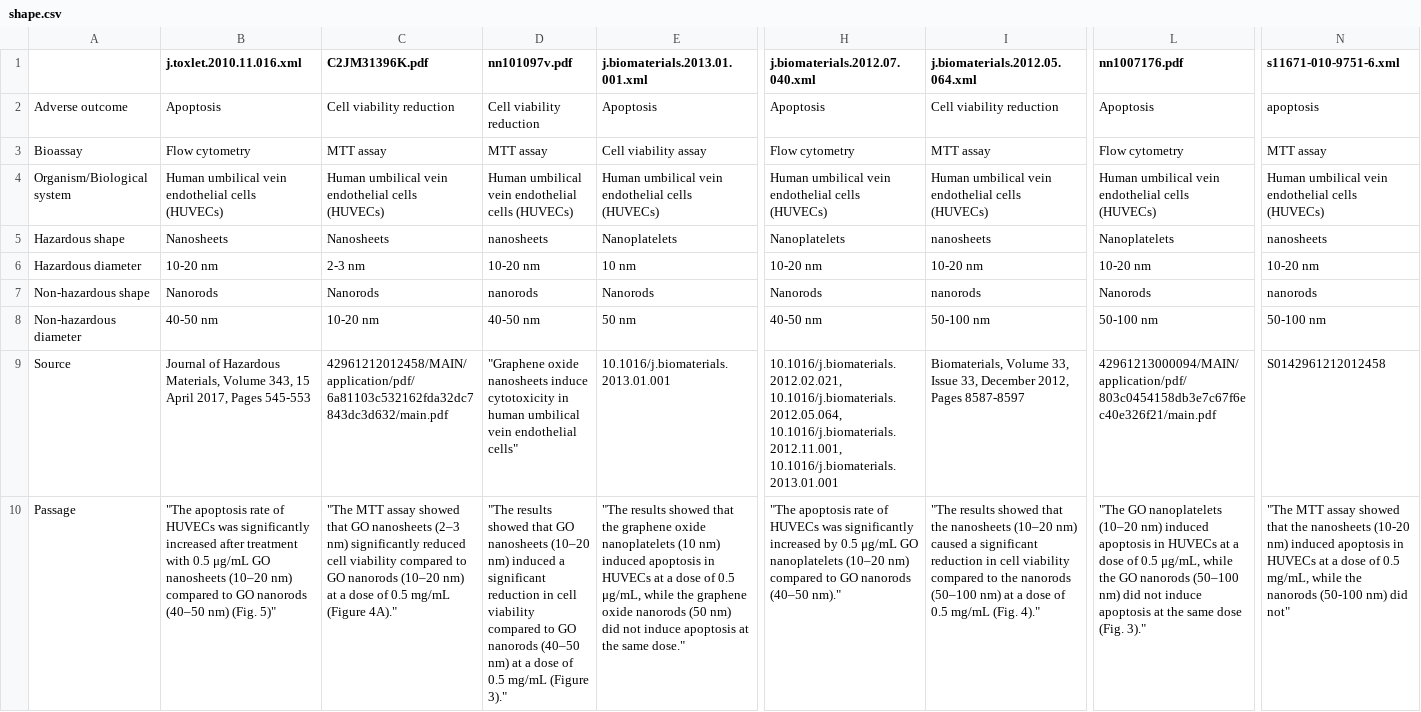
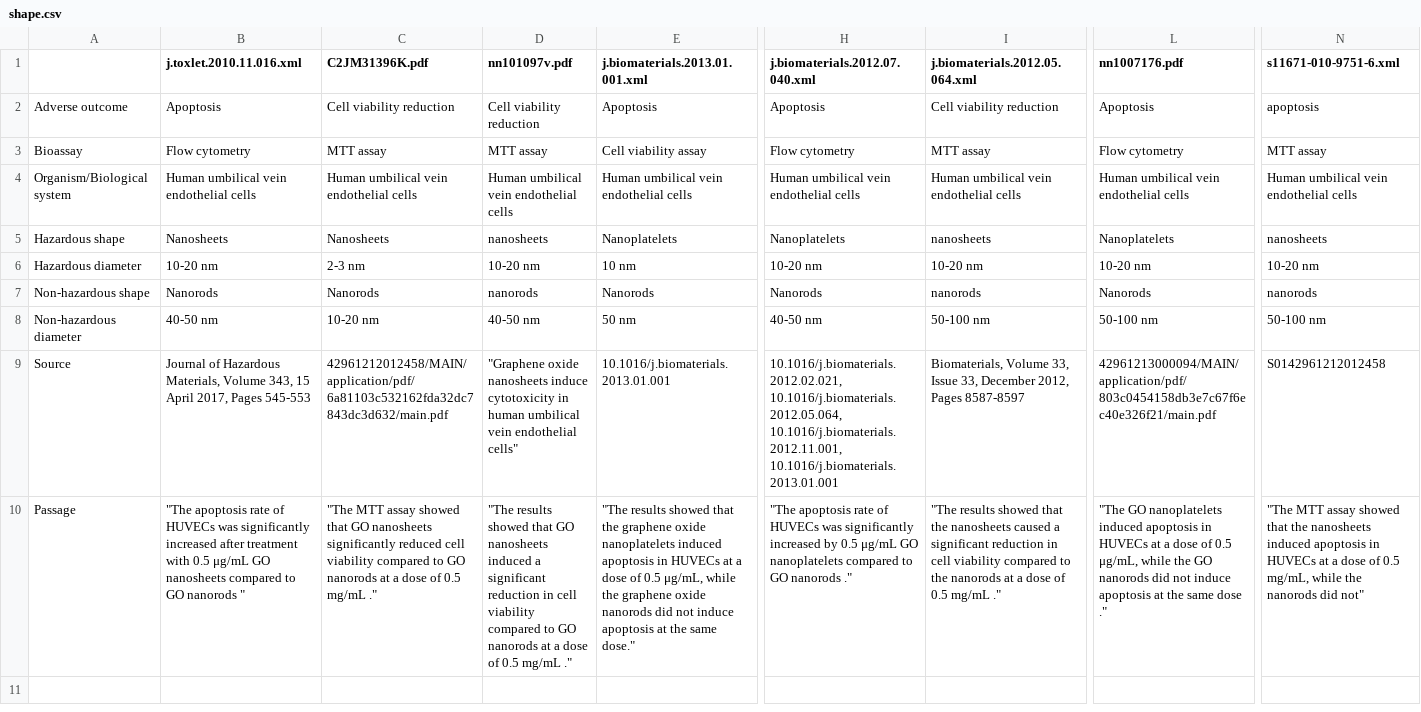
Before and after one commit to jmillanacosta/sbd4nano-llm, a CSV file: data/results/graphene-oxide/shape.csv, drawn as a sheet; only a part is shown, gaps mark what is left out; the diff covers the shown part only; the diff names each change by its address in the sheet, - before the commit and + after, or states it on an @@ line.

```diff
--- a/data/results/graphene-oxide/shape.csv
+++ b/data/results/graphene-oxide/shape.csv
-B4 (j.toxlet.2010.11.016.xml): Human umbilical vein endothelial cells (HUVECs)
+B4 (j.toxlet.2010.11.016.xml): Human umbilical vein endothelial cells
-C4 (C2JM31396K.pdf): Human umbilical vein endothelial cells (HUVECs)
+C4 (C2JM31396K.pdf): Human umbilical vein endothelial cells
-D4 (nn101097v.pdf): Human umbilical vein endothelial cells (HUVECs)
+D4 (nn101097v.pdf): Human umbilical vein endothelial cells
-E4 (j.biomaterials.2013.01.001.xml): Human umbilical vein endothelial cells (HUVECs)
+E4 (j.biomaterials.2013.01.001.xml): Human umbilical vein endothelial cells
-H4 (j.biomaterials.2012.07.040.xml): Human umbilical vein endothelial cells (HUVECs)
+H4 (j.biomaterials.2012.07.040.xml): Human umbilical vein endothelial cells
-I4 (j.biomaterials.2012.05.064.xml): Human umbilical vein endothelial cells (HUVECs)
+I4 (j.biomaterials.2012.05.064.xml): Human umbilical vein endothelial cells
-L4 (nn1007176.pdf): Human umbilical vein endothelial cells (HUVECs)
+L4 (nn1007176.pdf): Human umbilical vein endothelial cells
-N4 (s11671-010-9751-6.xml): Human umbilical vein endothelial cells (HUVECs)
+N4 (s11671-010-9751-6.xml): Human umbilical vein endothelial cells
-B10 (j.toxlet.2010.11.016.xml): …GO nanosheets (10–20 nm) compared to GO nanorods (40–50 nm) (Fig. 5)"
+B10 (j.toxlet.2010.11.016.xml): …GO nanosheets compared to GO nanorods "
-C10 (C2JM31396K.pdf): …GO nanosheets (2–3 nm) significantly reduced cell viability compared to GO nanorods (10–20 nm) at a dose of 0.5 mg/mL (Figure 4A)."
+C10 (C2JM31396K.pdf): …GO nanosheets significantly reduced cell viability compared to GO nanorods at a dose of 0.5 mg/mL ."
-D10 (nn101097v.pdf): …GO nanosheets (10–20 nm) induced a significant reduction in cell viability compared to GO nanorods (40–50 nm) at a dose of 0.5 mg/mL (Figure 3)."
+D10 (nn101097v.pdf): …GO nanosheets induced a significant reduction in cell viability compared to GO nanorods at a dose of 0.5 mg/mL ."
-E10 (j.biomaterials.2013.01.001.xml): …oxide nanoplatelets (10 nm) induced apoptosis in HUVECs at a dose of 0.5 μg/mL, while the graphene oxide nanorods (50 nm) did not…
+E10 (j.biomaterials.2013.01.001.xml): …oxide nanoplatelets induced apoptosis in HUVECs at a dose of 0.5 μg/mL, while the graphene oxide nanorods did not…
-H10 (j.biomaterials.2012.07.040.xml): …GO nanoplatelets (10–20 nm) compared to GO nanorods (40–50 nm)."
+H10 (j.biomaterials.2012.07.040.xml): …GO nanoplatelets compared to GO nanorods ."
-I10 (j.biomaterials.2012.05.064.xml): …the nanosheets (10–20 nm) caused a significant reduction in cell viability compared to the nanorods (50–100 nm) at a dose of 0.5 mg/mL (Fig. 4)."
+I10 (j.biomaterials.2012.05.064.xml): …the nanosheets caused a significant reduction in cell viability compared to the nanorods at a dose of 0.5 mg/mL ."
-L10 (nn1007176.pdf): …GO nanoplatelets (10–20 nm) induced apoptosis in HUVECs at a dose of 0.5 μg/mL, while the GO nanorods (50–100 nm) did not induce apoptosis at the same dose (Fig. 3)."
+L10 (nn1007176.pdf): …GO nanoplatelets induced apoptosis in HUVECs at a dose of 0.5 μg/mL, while the GO nanorods did not induce apoptosis at the same dose ."
-N10 (s11671-010-9751-6.xml): …the nanosheets (10-20 nm) induced apoptosis in HUVECs at a dose of 0.5 mg/mL, while the nanorods (50-100 nm) did not"
+N10 (s11671-010-9751-6.xml): …the nanosheets induced apoptosis in HUVECs at a dose of 0.5 mg/mL, while the nanorods did not"
```
Also changed, not shown: 19 edited cells elsewhere in this file, data/results/graphene-oxide/coating.csv, data/results/graphene-oxide/dose.csv, 3 other files.
